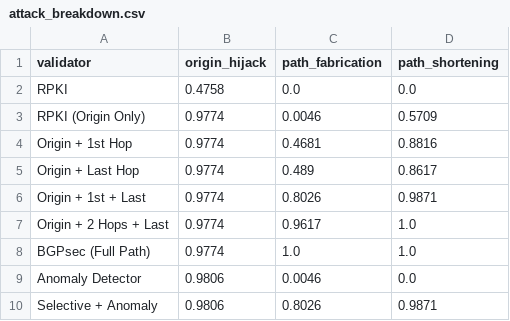
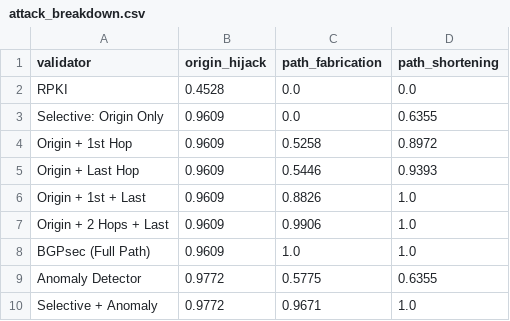
Before and after one commit to TanmayParihar/Checkpoint-Charlie, a CSV file: results/attack_breakdown.csv, drawn as a sheet.

```diff
--- a/results/attack_breakdown.csv
+++ b/results/attack_breakdown.csv
@@ -1,10 +1,10 @@
 validator,origin_hijack,path_fabrication,path_shortening
-RPKI,0.4758,0.0,0.0
-RPKI (Origin Only),0.9774,0.0046,0.5709
-Origin + 1st Hop,0.9774,0.4681,0.8816
-Origin + Last Hop,0.9774,0.489,0.8617
-Origin + 1st + Last,0.9774,0.8026,0.9871
-Origin + 2 Hops + Last,0.9774,0.9617,1.0
-BGPsec (Full Path),0.9774,1.0,1.0
-Anomaly Detector,0.9806,0.0046,0.0
-Selective + Anomaly,0.9806,0.8026,0.9871
+RPKI,0.4528,0.0,0.0
+Selective: Origin Only,0.9609,0.0,0.6355
+Origin + 1st Hop,0.9609,0.5258,0.8972
+Origin + Last Hop,0.9609,0.5446,0.9393
+Origin + 1st + Last,0.9609,0.8826,1.0
+Origin + 2 Hops + Last,0.9609,0.9906,1.0
+BGPsec (Full Path),0.9609,1.0,1.0
+Anomaly Detector,0.9772,0.5775,0.6355
+Selective + Anomaly,0.9772,0.9671,1.0
```
Also changed, not shown: results/summary.csv, 11 other files.
